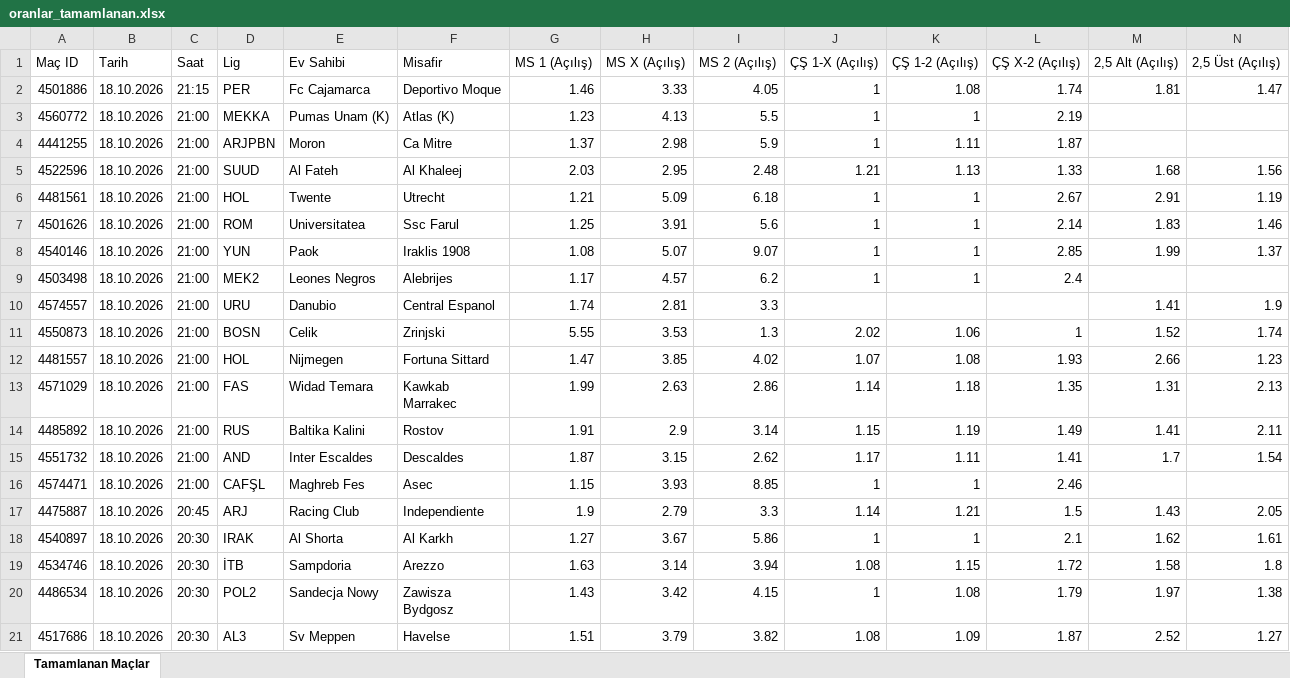
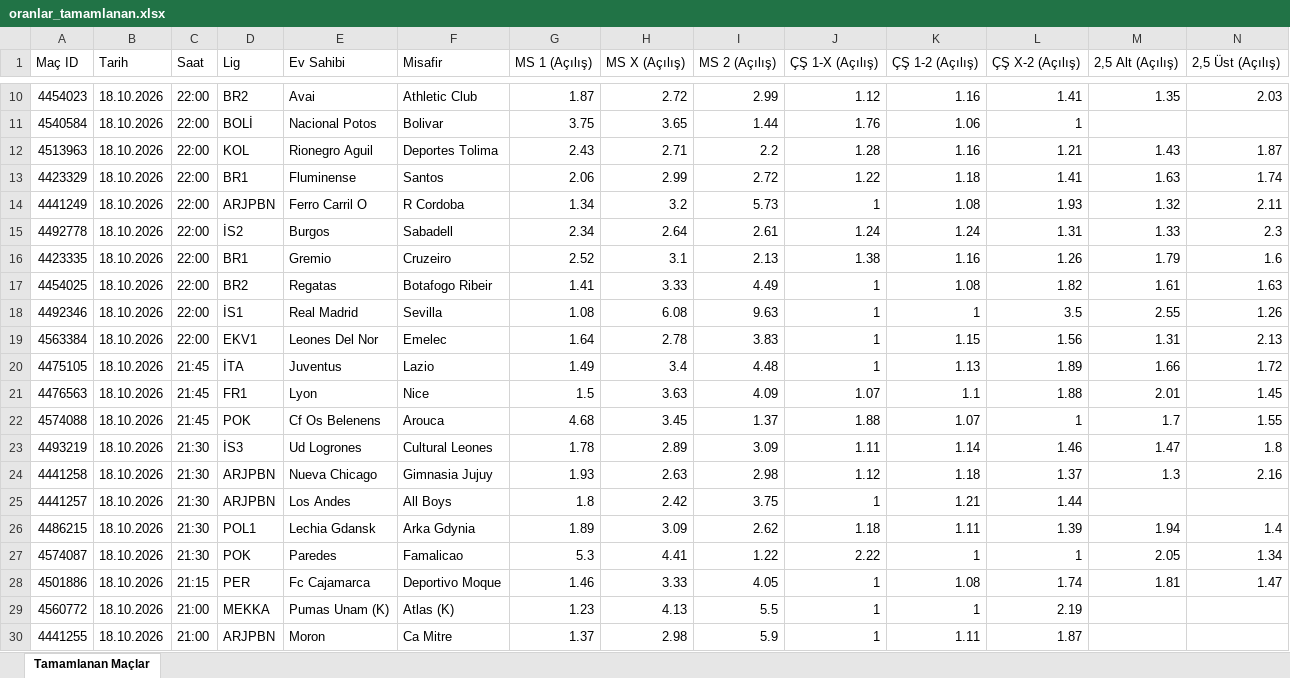
Before and after one commit to MuSa60-12/mackolik-oranlar, an Excel workbook: oranlar_tamamlanan.xlsx, sheet Tamamlanan Maçlar, drawn as a sheet; only a part is shown, gaps mark what is left out; the shorter side is filled out with more unchanged rows; values as stored, in another font and other column widths than the file's, no borders; rows hold the shown columns only; the diff covers the shown part only; the diff names each change by its address in the sheet, - before the commit and + after, or states it on an @@ line.

```diff
--- a/oranlar_tamamlanan.xlsx (sheet Tamamlanan Maçlar)
+++ b/oranlar_tamamlanan.xlsx (sheet Tamamlanan Maçlar)
+row 10: 4454023 | 18.10.2026 | 22:00 | BR2 | Avai | Athletic Club | 1.87 | 2.72 | 2.99 | 1.12 | 1.16 | 1.41 | 1.35 | 2.03
+row 11: 4540584 | 18.10.2026 | 22:00 | BOLİ | Nacional Potos | Bolivar | 3.75 | 3.65 | 1.44 | 1.76 | 1.06 | 1
+row 12: 4513963 | 18.10.2026 | 22:00 | KOL | Rionegro Aguil | Deportes Tolima | 2.43 | 2.71 | 2.2 | 1.28 | 1.16 | 1.21 | 1.43 | 1.87
+row 13: 4423329 | 18.10.2026 | 22:00 | BR1 | Fluminense | Santos | 2.06 | 2.99 | 2.72 | 1.22 | 1.18 | 1.41 | 1.63 | 1.74
+row 14: 4441249 | 18.10.2026 | 22:00 | ARJPBN | Ferro Carril O | R Cordoba | 1.34 | 3.2 | 5.73 | 1 | 1.08 | 1.93 | 1.32 | 2.11
+row 15: 4492778 | 18.10.2026 | 22:00 | İS2 | Burgos | Sabadell | 2.34 | 2.64 | 2.61 | 1.24 | 1.24 | 1.31 | 1.33 | 2.3
+row 16: 4423335 | 18.10.2026 | 22:00 | BR1 | Gremio | Cruzeiro | 2.52 | 3.1 | 2.13 | 1.38 | 1.16 | 1.26 | 1.79 | 1.6
+row 17: 4454025 | 18.10.2026 | 22:00 | BR2 | Regatas | Botafogo Ribeir | 1.41 | 3.33 | 4.49 | 1 | 1.08 | 1.82 | 1.61 | 1.63
+row 18: 4492346 | 18.10.2026 | 22:00 | İS1 | Real Madrid | Sevilla | 1.08 | 6.08 | 9.63 | 1 | 1 | 3.5 | 2.55 | 1.26
+row 19: 4563384 | 18.10.2026 | 22:00 | EKV1 | Leones Del Nor | Emelec | 1.64 | 2.78 | 3.83 | 1 | 1.15 | 1.56 | 1.31 | 2.13
+row 20: 4475105 | 18.10.2026 | 21:45 | İTA | Juventus | Lazio | 1.49 | 3.4 | 4.48 | 1 | 1.13 | 1.89 | 1.66 | 1.72
+row 21: 4476563 | 18.10.2026 | 21:45 | FR1 | Lyon | Nice | 1.5 | 3.63 | 4.09 | 1.07 | 1.1 | 1.88 | 2.01 | 1.45
+row 22: 4574088 | 18.10.2026 | 21:45 | POK | Cf Os Belenens | Arouca | 4.68 | 3.45 | 1.37 | 1.88 | 1.07 | 1 | 1.7 | 1.55
+row 23: 4493219 | 18.10.2026 | 21:30 | İS3 | Ud Logrones | Cultural Leones | 1.78 | 2.89 | 3.09 | 1.11 | 1.14 | 1.46 | 1.47 | 1.8
+row 24: 4441258 | 18.10.2026 | 21:30 | ARJPBN | Nueva Chicago | Gimnasia Jujuy | 1.93 | 2.63 | 2.98 | 1.12 | 1.18 | 1.37 | 1.3 | 2.16
+row 25: 4441257 | 18.10.2026 | 21:30 | ARJPBN | Los Andes | All Boys | 1.8 | 2.42 | 3.75 | 1 | 1.21 | 1.44
+row 26: 4486215 | 18.10.2026 | 21:30 | POL1 | Lechia Gdansk | Arka Gdynia | 1.89 | 3.09 | 2.62 | 1.18 | 1.11 | 1.39 | 1.94 | 1.4
+row 27: 4574087 | 18.10.2026 | 21:30 | POK | Paredes | Famalicao | 5.3 | 4.41 | 1.22 | 2.22 | 1 | 1 | 2.05 | 1.34
```
Also changed, not shown: 8 added rows elsewhere in this sheet, oranlar_yaklasan.xlsx.
